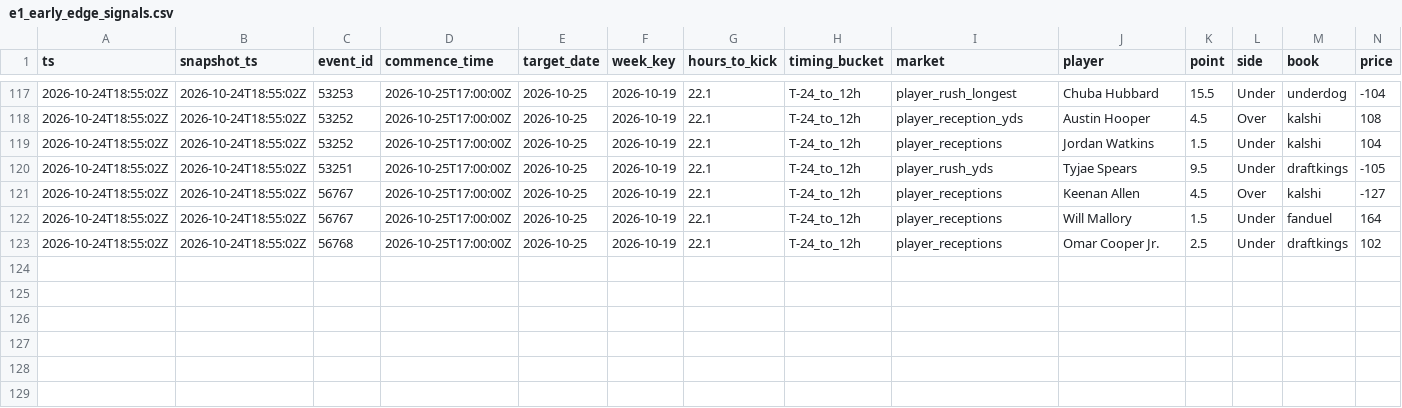
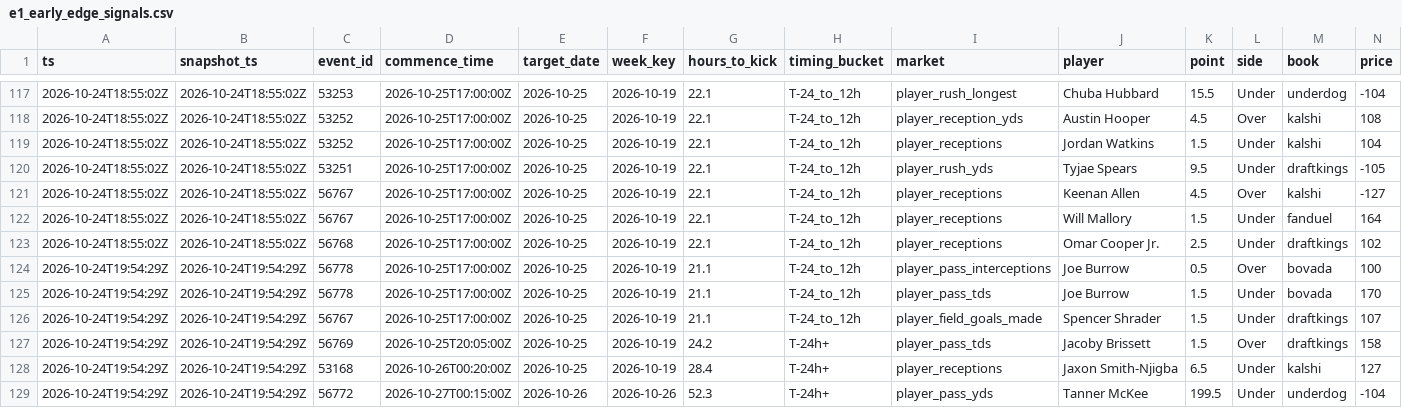
Before and after one commit to zilverest/prop-lab, a CSV file: data/e1_early_edge_signals.csv, drawn as a sheet; only a part is shown, gaps mark what is left out; rows hold the shown columns only; the diff names each change by its address in the sheet, - before the commit and + after, or states it on an @@ line.

```diff
--- a/data/e1_early_edge_signals.csv
+++ b/data/e1_early_edge_signals.csv
+row 124: 2026-10-24T19:54:29Z | 2026-10-24T19:54:29Z | 56778 | 2026-10-25T17:00:00Z | 2026-10-25 | 2026-10-19 | 21.1 | T-24_to_12h | player_pass_interceptions | Joe Burrow | 0.5 | Over | bovada | 100
+row 125: 2026-10-24T19:54:29Z | 2026-10-24T19:54:29Z | 56778 | 2026-10-25T17:00:00Z | 2026-10-25 | 2026-10-19 | 21.1 | T-24_to_12h | player_pass_tds | Joe Burrow | 1.5 | Under | bovada | 170
+row 126: 2026-10-24T19:54:29Z | 2026-10-24T19:54:29Z | 56767 | 2026-10-25T17:00:00Z | 2026-10-25 | 2026-10-19 | 21.1 | T-24_to_12h | player_field_goals_made | Spencer Shrader | 1.5 | Under | draftkings | 107
+row 127: 2026-10-24T19:54:29Z | 2026-10-24T19:54:29Z | 56769 | 2026-10-25T20:05:00Z | 2026-10-25 | 2026-10-19 | 24.2 | T-24h+ | player_pass_tds | Jacoby Brissett | 1.5 | Over | draftkings | 158
+row 128: 2026-10-24T19:54:29Z | 2026-10-24T19:54:29Z | 53168 | 2026-10-26T00:20:00Z | 2026-10-25 | 2026-10-19 | 28.4 | T-24h+ | player_receptions | Jaxon Smith-Njigba | 6.5 | Under | kalshi | 127
+row 129: 2026-10-24T19:54:29Z | 2026-10-24T19:54:29Z | 56772 | 2026-10-27T00:15:00Z | 2026-10-26 | 2026-10-26 | 52.3 | T-24h+ | player_pass_yds | Tanner McKee | 199.5 | Under | underdog | -104
```
Also changed, not shown: data/context_snapshots.csv, data/pipeline_health.csv, 8 other files.
